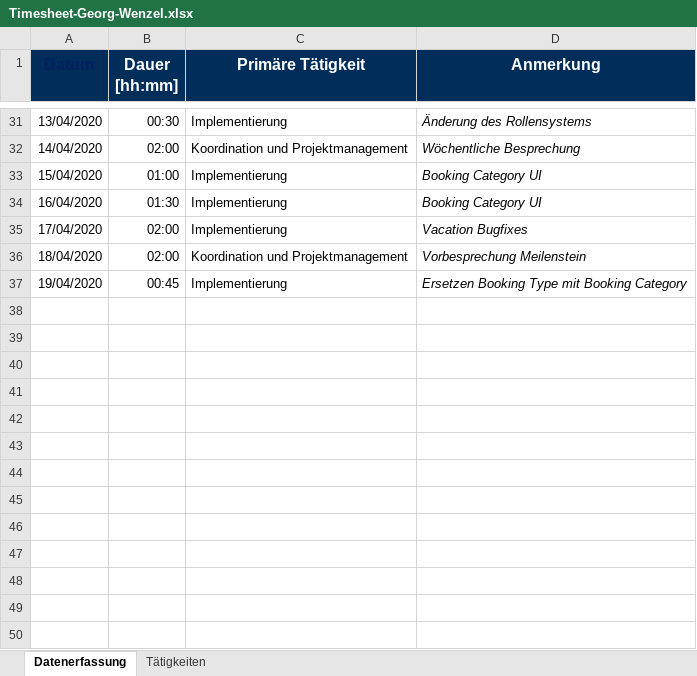
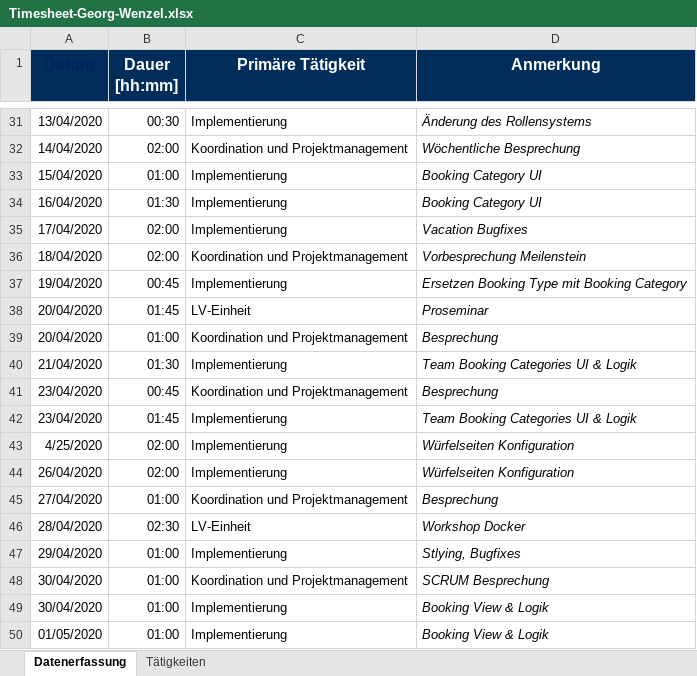
Before and after one commit to georg-wenzel/prodiga-IoT, an Excel workbook: docs/Timesheets/Timesheet-Georg-Wenzel.xlsx, sheet Datenerfassung, drawn as a sheet; only a part is shown, gaps mark what is left out; values as stored, in another font and other column widths than the file's, no borders; the diff names each change by its address in the sheet, - before the commit and + after, or states it on an @@ line.

Commit message:
Replace Timesheet-Georg-Wenzel.xlsx

```diff
--- a/docs/Timesheets/Timesheet-Georg-Wenzel.xlsx (sheet Datenerfassung)
+++ b/docs/Timesheets/Timesheet-Georg-Wenzel.xlsx (sheet Datenerfassung)
+row 38: 20/04/2020 | 01:45 | LV-Einheit | Proseminar
+row 39: 20/04/2020 | 01:00 | Koordination und Projektmanagement | Besprechung
+row 40: 21/04/2020 | 01:30 | Implementierung | Team Booking Categories UI & Logik
+row 41: 23/04/2020 | 00:45 | Koordination und Projektmanagement | Besprechung
+row 42: 23/04/2020 | 01:45 | Implementierung | Team Booking Categories UI & Logik
+row 43: 4/25/2020 | 02:00 | Implementierung | Würfelseiten Konfiguration
+row 44: 26/04/2020 | 02:00 | Implementierung | Würfelseiten Konfiguration
+row 45: 27/04/2020 | 01:00 | Koordination und Projektmanagement | Besprechung
+row 46: 28/04/2020 | 02:30 | LV-Einheit | Workshop Docker
+row 47: 29/04/2020 | 01:00 | Implementierung | Stlying, Bugfixes
+row 48: 30/04/2020 | 01:00 | Koordination und Projektmanagement | SCRUM Besprechung
+row 49: 30/04/2020 | 01:00 | Implementierung | Booking View & Logik
+row 50: 01/05/2020 | 01:00 | Implementierung | Booking View & Logik
```
